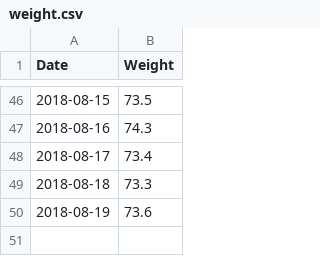
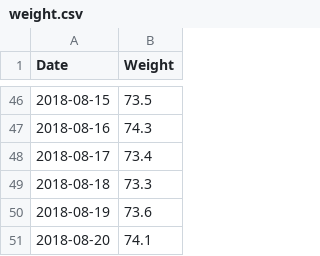
Before and after one commit to AdamLevy123/plotly, a CSV file: weight.csv, drawn as a sheet; only a part is shown, gaps mark what is left out; the diff names each change by its address in the sheet, - before the commit and + after, or states it on an @@ line.

Commit message:
Update weight.csv

```diff
--- a/weight.csv
+++ b/weight.csv
+row 51: 2018-08-20 | 74.1
```
